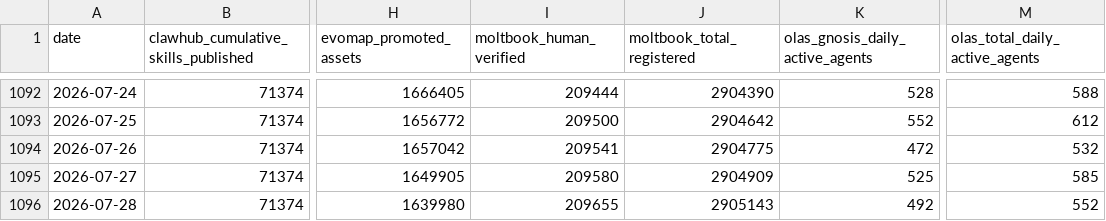
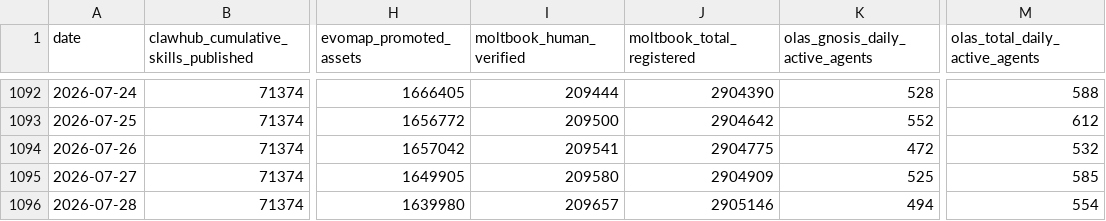
Before and after one commit to Gigascale-Labs/las-usage-stats, a CSV file: data_outputs/master_agent_stats_daily.csv, drawn as a sheet; only a part is shown, gaps mark what is left out; the diff names each change by its address in the sheet, - before the commit and + after, or states it on an @@ line.

```diff
--- a/data_outputs/master_agent_stats_daily.csv
+++ b/data_outputs/master_agent_stats_daily.csv
-I1096 (moltbook_human_verified): 209655
+I1096 (moltbook_human_verified): 209657
-J1096 (moltbook_total_registered): 2905143
+J1096 (moltbook_total_registered): 2905146
-K1096 (olas_gnosis_daily_active_agents): 492
+K1096 (olas_gnosis_daily_active_agents): 494
-M1096 (olas_total_daily_active_agents): 552
+M1096 (olas_total_daily_active_agents): 554
```
Also changed, not shown: data_outputs/olas_daily_active_agents.csv, 2 other files.
